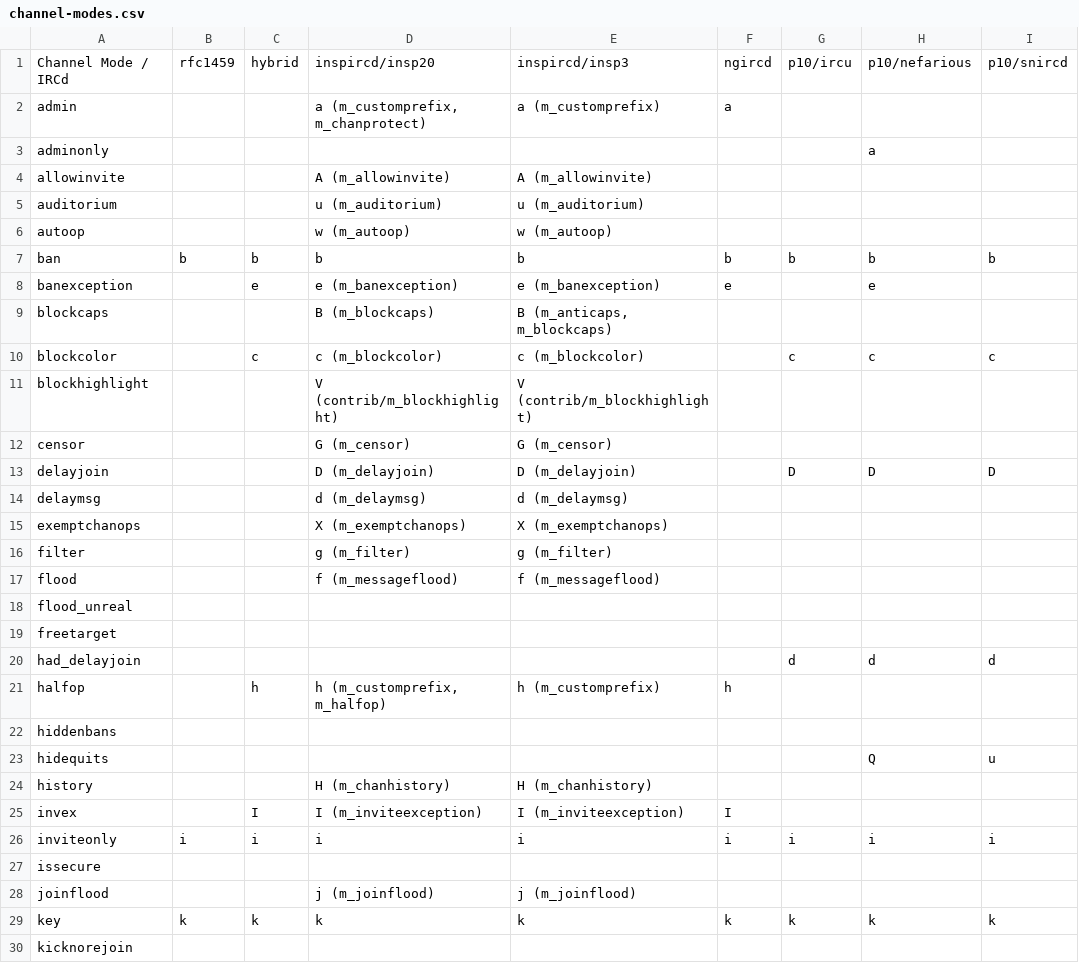
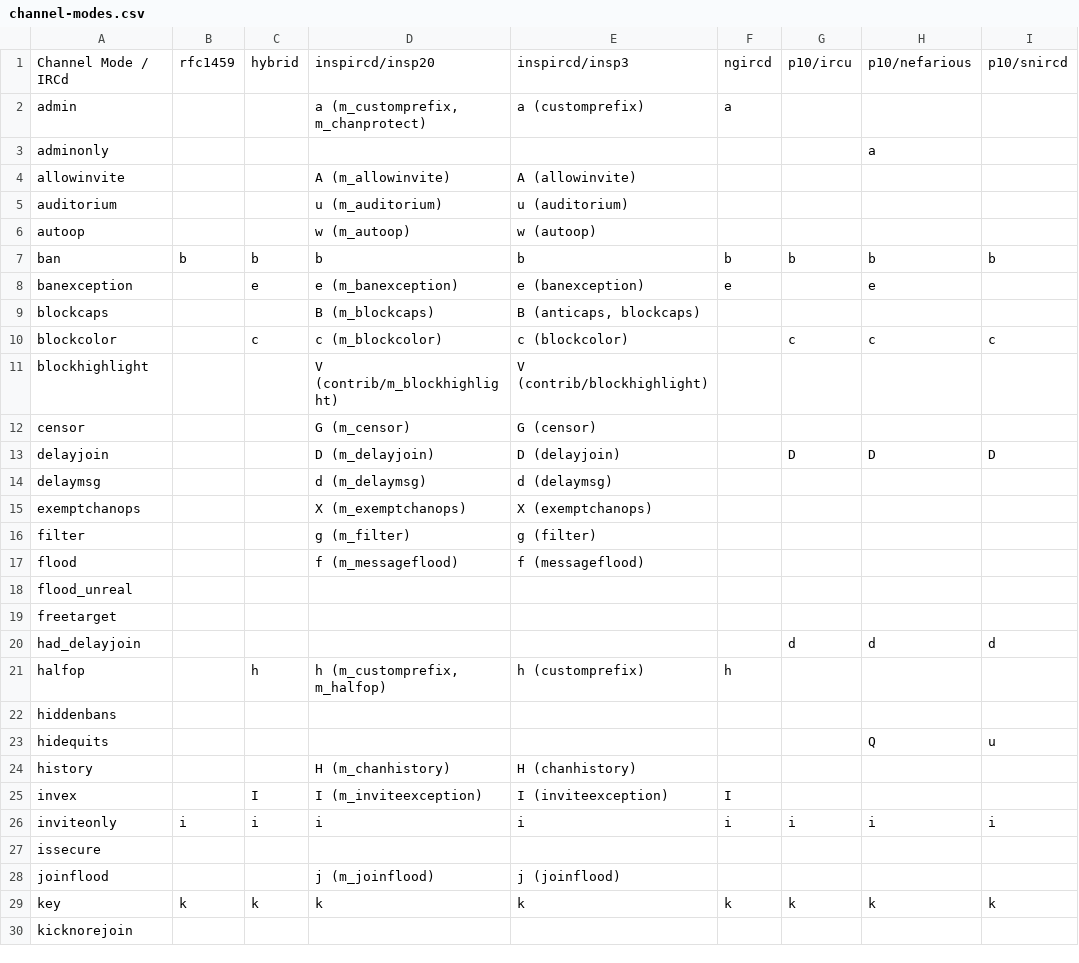
Before and after one commit to PyLink/PyLink, a CSV file: docs/modelists/channel-modes.csv, drawn as a sheet; only a part is shown; the diff covers the shown part only; the diff names each change by its address in the sheet, - before the commit and + after, or states it on an @@ line.

Commit message:
modelists: drop m_ prefix from insp3 column

```diff
--- a/docs/modelists/channel-modes.csv
+++ b/docs/modelists/channel-modes.csv
-E2: a (m_customprefix)
+E2: a (customprefix)
-E4: A (m_allowinvite)
+E4: A (allowinvite)
-E5: u (m_auditorium)
+E5: u (auditorium)
-E6: w (m_autoop)
+E6: w (autoop)
-E8: e (m_banexception)
+E8: e (banexception)
-E9: B (m_anticaps, m_blockcaps)
+E9: B (anticaps, blockcaps)
-E10: c (m_blockcolor)
+E10: c (blockcolor)
-E11: V (contrib/m_blockhighlight)
+E11: V (contrib/blockhighlight)
-E12: G (m_censor)
+E12: G (censor)
-E13: D (m_delayjoin)
+E13: D (delayjoin)
-E14: d (m_delaymsg)
+E14: d (delaymsg)
-E15: X (m_exemptchanops)
+E15: X (exemptchanops)
-E16: g (m_filter)
+E16: g (filter)
-E17: f (m_messageflood)
+E17: f (messageflood)
-E21: h (m_customprefix)
+E21: h (customprefix)
-E24: H (m_chanhistory)
+E24: H (chanhistory)
-E25: I (m_inviteexception)
+E25: I (inviteexception)
-E28: j (m_joinflood)
+E28: j (joinflood)
```
Also changed, not shown: 18 edited cells elsewhere in this file, 2 other files.
